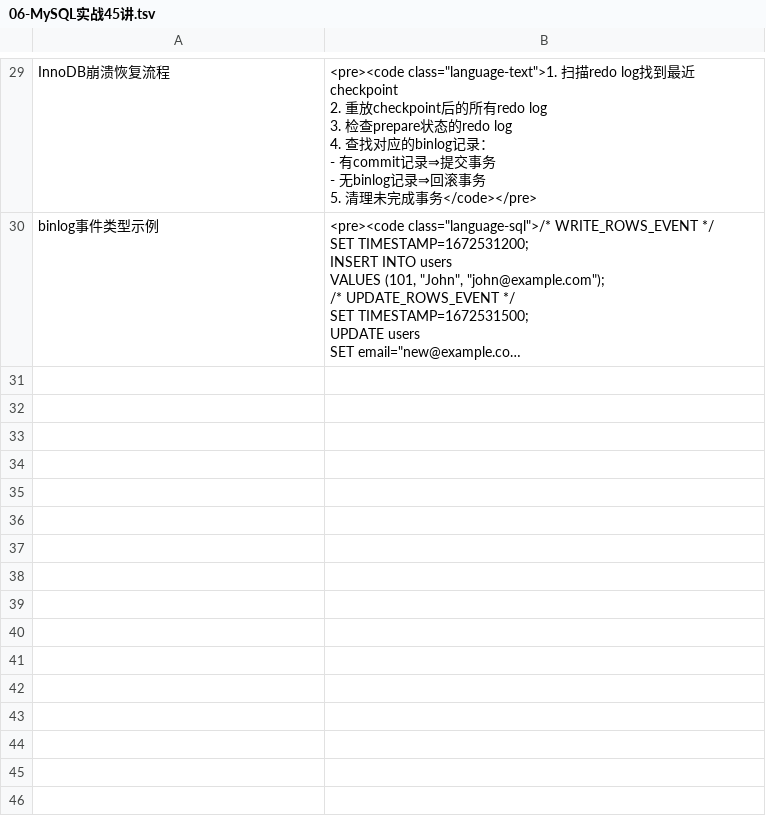
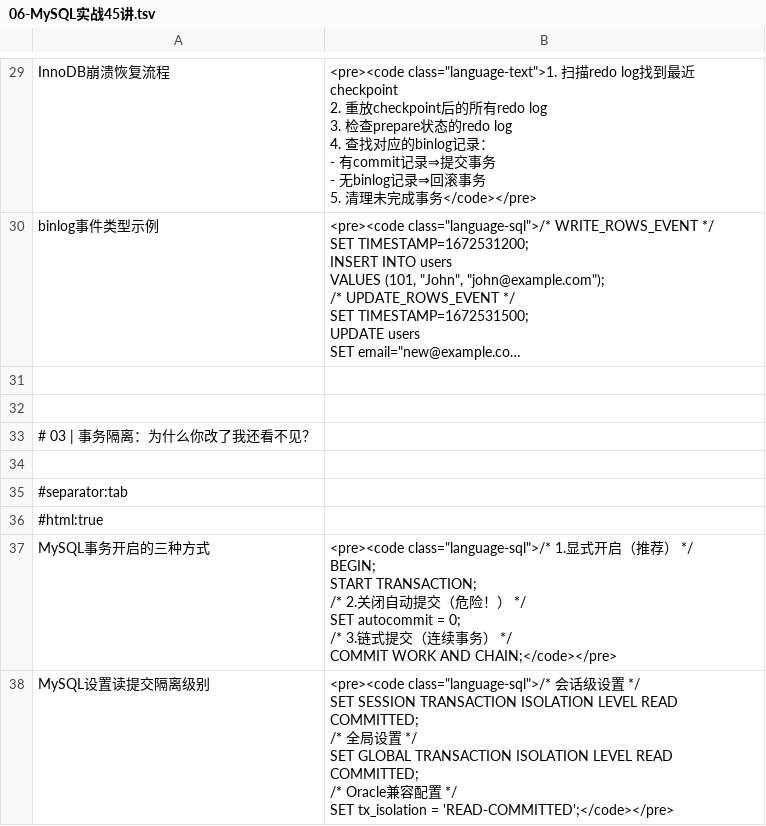
Before and after one commit to JohnZengshi/anki, a TSV file: 电子书/06-MySQL实战45讲.tsv, drawn as a sheet; only a part is shown, gaps mark what is left out; long unchanged cells end in …; ↵ is a line break in a cell; the diff covers the shown part only; the diff names each change by its address in the sheet, - before the commit and + after, or states it on an @@ line.

```diff
--- a/电子书/06-MySQL实战45讲.tsv
+++ b/电子书/06-MySQL实战45讲.tsv
+row 31: (empty)
+row 32: (empty)
+row 33: # 03 | 事务隔离：为什么你改了我还看不见？
+row 34: (empty)
+row 35: #separator:tab
+row 36: #html:true
+row 37: MySQL事务开启的三种方式 | <pre><code class="language-sql">/* 1.显式开启（推荐） */ ↵ BEGIN; ↵ START TRANSACTION; ↵ /* 2.关闭自动提交（危险！） */ ↵ SET autocommit = 0; ↵ /* 3.链式提交（连续事务） */ ↵ COMMIT WORK AND CHAIN;</code></pre>
+row 38: MySQL设置读提交隔离级别 | <pre><code class="language-sql">/* 会话级设置 */ ↵ SET SESSION TRANSACTION ISOLATION LEVEL READ COMMITTED; ↵ /* 全局设置 */ ↵ SET GLOBAL TRANSACTION ISOLATION LEVEL READ COMMITTED; ↵ /* Oracle兼容配置 */ ↵ SET tx_isolation = 'READ-COMMITTED';</code></pre>
```
Also changed, not shown: 8 added rows elsewhere in this file, 1 other file.
